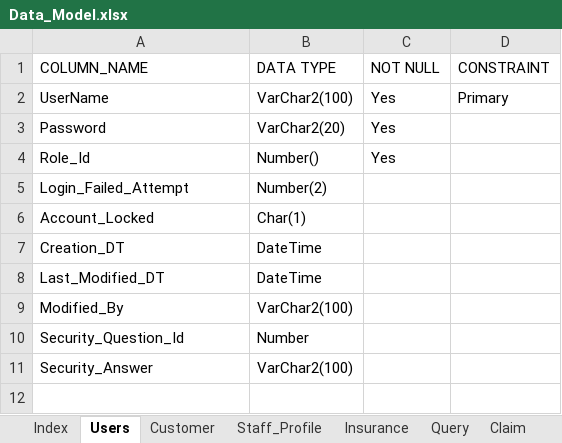
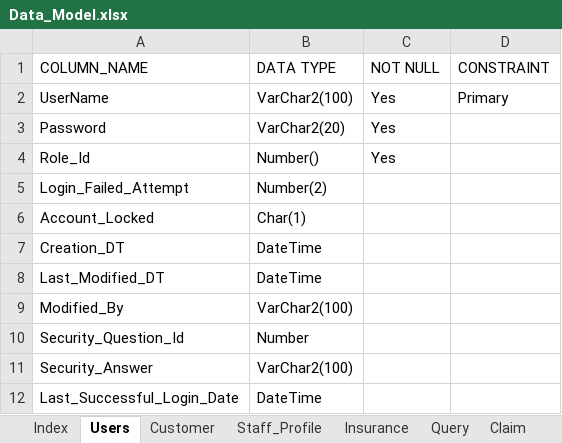
Before and after one commit to shahriteshj/InsurancePortal, an Excel workbook: Design/Data_Model.xlsx, sheet Users, drawn as a sheet; values as stored, in another font and other column widths than the file's, no borders; the diff names each change by its address in the sheet, - before the commit and + after, or states it on an @@ line.

```diff
--- a/Design/Data_Model.xlsx (sheet Users)
+++ b/Design/Data_Model.xlsx (sheet Users)
+row 12: Last_Successful_Login_Date | DateTime
```
